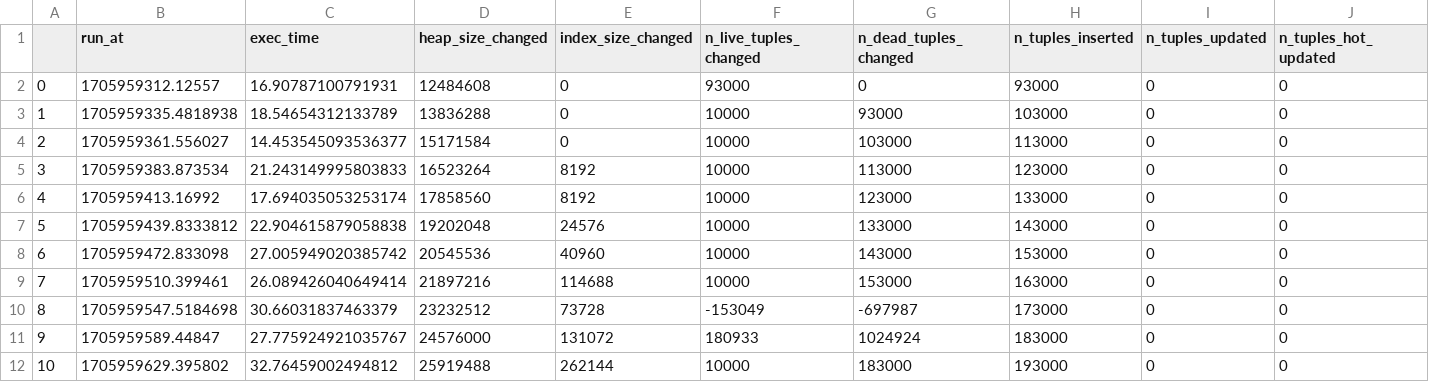
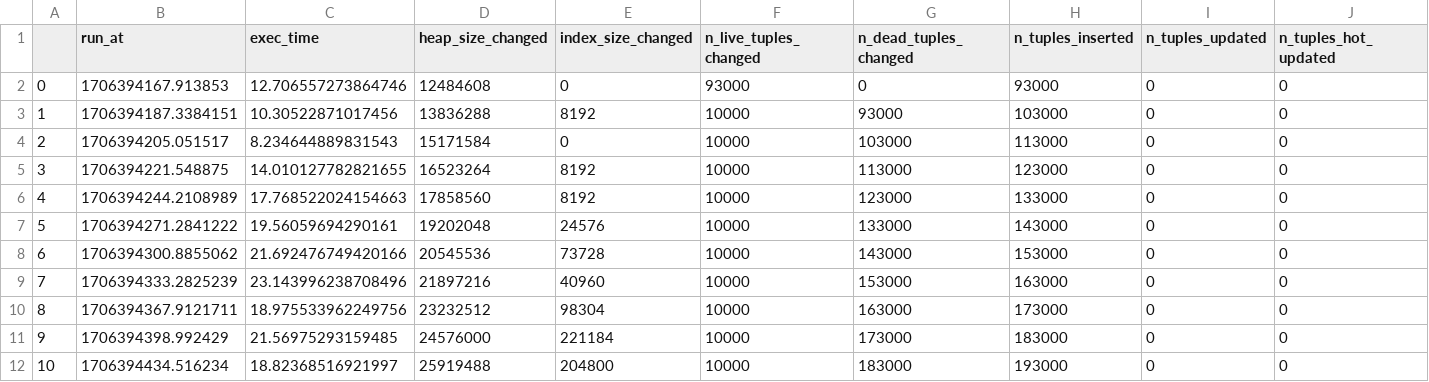
Before and after one commit to ddkhoa/learning-note, a CSV file: postgres/cdc/result/medium_diff_ratio/result_update_data_replace.csv, drawn as a sheet; only a part is shown; the diff covers the shown part only; the diff names each change by its address in the sheet, - before the commit and + after, or states it on an @@ line.

```diff
--- a/postgres/cdc/result/medium_diff_ratio/result_update_data_replace.csv
+++ b/postgres/cdc/result/medium_diff_ratio/result_update_data_replace.csv
-B2 (run_at): 1705959312.12557
+B2 (run_at): 1706394167.913853
-C2 (exec_time): 16.90787100791931
+C2 (exec_time): 12.706557273864746
-B3 (run_at): 1705959335.4818938
+B3 (run_at): 1706394187.3384151
-C3 (exec_time): 18.54654312133789
+C3 (exec_time): 10.30522871017456
-E3 (index_size_changed): 0
+E3 (index_size_changed): 8192
-B4 (run_at): 1705959361.556027
+B4 (run_at): 1706394205.051517
-C4 (exec_time): 14.453545093536377
+C4 (exec_time): 8.234644889831543
-B5 (run_at): 1705959383.873534
+B5 (run_at): 1706394221.548875
-C5 (exec_time): 21.243149995803833
+C5 (exec_time): 14.010127782821655
-B6 (run_at): 1705959413.16992
+B6 (run_at): 1706394244.2108989
-C6 (exec_time): 17.694035053253174
+C6 (exec_time): 17.768522024154663
-B7 (run_at): 1705959439.8333812
+B7 (run_at): 1706394271.2841222
-C7 (exec_time): 22.904615879058838
+C7 (exec_time): 19.56059694290161
-B8 (run_at): 1705959472.833098
+B8 (run_at): 1706394300.8855062
-C8 (exec_time): 27.005949020385742
+C8 (exec_time): 21.692476749420166
-E8 (index_size_changed): 40960
+E8 (index_size_changed): 73728
-B9 (run_at): 1705959510.399461
+B9 (run_at): 1706394333.2825239
-C9 (exec_time): 26.089426040649414
+C9 (exec_time): 23.143996238708496
-E9 (index_size_changed): 114688
+E9 (index_size_changed): 40960
-B10 (run_at): 1705959547.5184698
+B10 (run_at): 1706394367.9121711
-C10 (exec_time): 30.66031837463379
+C10 (exec_time): 18.975533962249756
-E10 (index_size_changed): 73728
+E10 (index_size_changed): 98304
-F10 (n_live_tuples_changed): -153049
+F10 (n_live_tuples_changed): 10000
-G10 (n_dead_tuples_changed): -697987
+G10 (n_dead_tuples_changed): 163000
-B11 (run_at): 1705959589.44847
+B11 (run_at): 1706394398.992429
-C11 (exec_time): 27.775924921035767
+C11 (exec_time): 21.56975293159485
-E11 (index_size_changed): 131072
+E11 (index_size_changed): 221184
-F11 (n_live_tuples_changed): 180933
+F11 (n_live_tuples_changed): 10000
-G11 (n_dead_tuples_changed): 1024924
+G11 (n_dead_tuples_changed): 173000
-B12 (run_at): 1705959629.395802
+B12 (run_at): 1706394434.516234
-C12 (exec_time): 32.76459002494812
+C12 (exec_time): 18.82368516921997
-E12 (index_size_changed): 262144
+E12 (index_size_changed): 204800
```
Also changed, not shown: 14 edited cells elsewhere in this file, postgres/cdc/result/high_diff_ratio/result_update_data_incremental.csv, postgres/cdc/result/high_diff_ratio/result_update_data_replace.csv, 19 other files.
